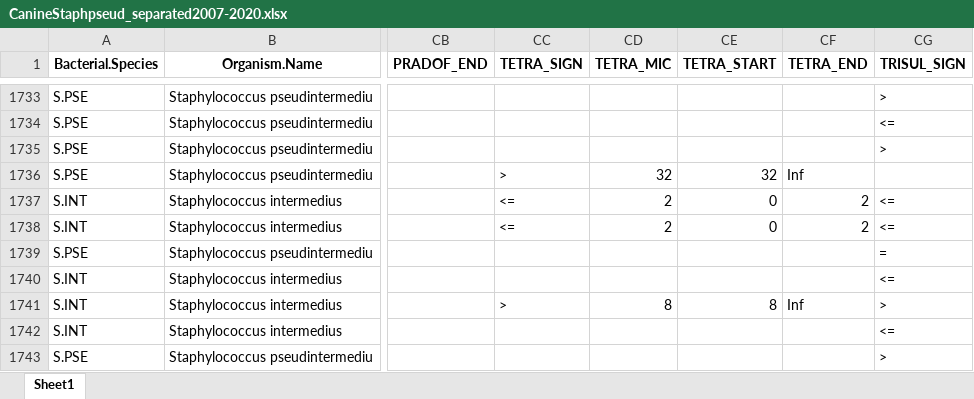
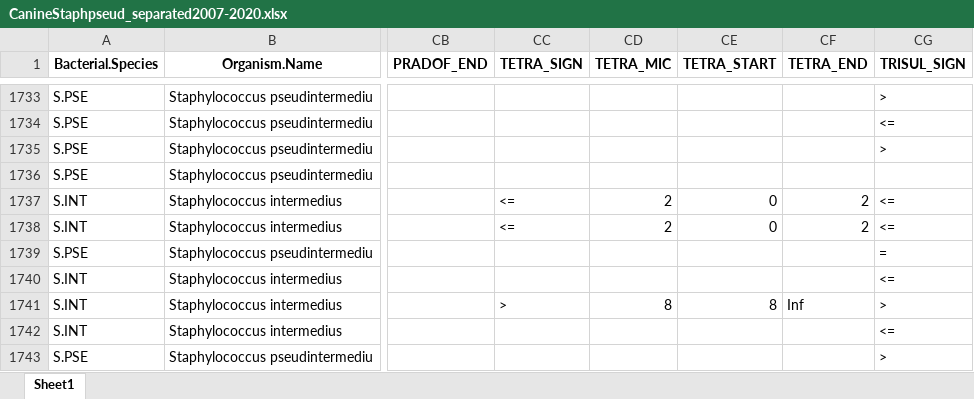
Before and after one commit to clcazer/Mevis2023_S_pseud, an Excel workbook: data/CanineStaphpseud_separated2007-2020.xlsx, sheet Sheet1, drawn as a sheet; only a part is shown, gaps mark what is left out; values as stored, in another font and other column widths than the file's, no borders; the diff names each change by its address in the sheet, - before the commit and + after, or states it on an @@ line.

```diff
--- a/data/CanineStaphpseud_separated2007-2020.xlsx (sheet Sheet1)
+++ b/data/CanineStaphpseud_separated2007-2020.xlsx (sheet Sheet1)
-CC1736 (TETRA_SIGN): >
+CC1736 (TETRA_SIGN): (empty)
-CD1736 (TETRA_MIC): 32
+CD1736 (TETRA_MIC): (empty)
-CE1736 (TETRA_START): 32
+CE1736 (TETRA_START): (empty)
-CF1736 (TETRA_END): Inf
+CF1736 (TETRA_END): (empty)
```
Also changed, not shown: 1 other file.
